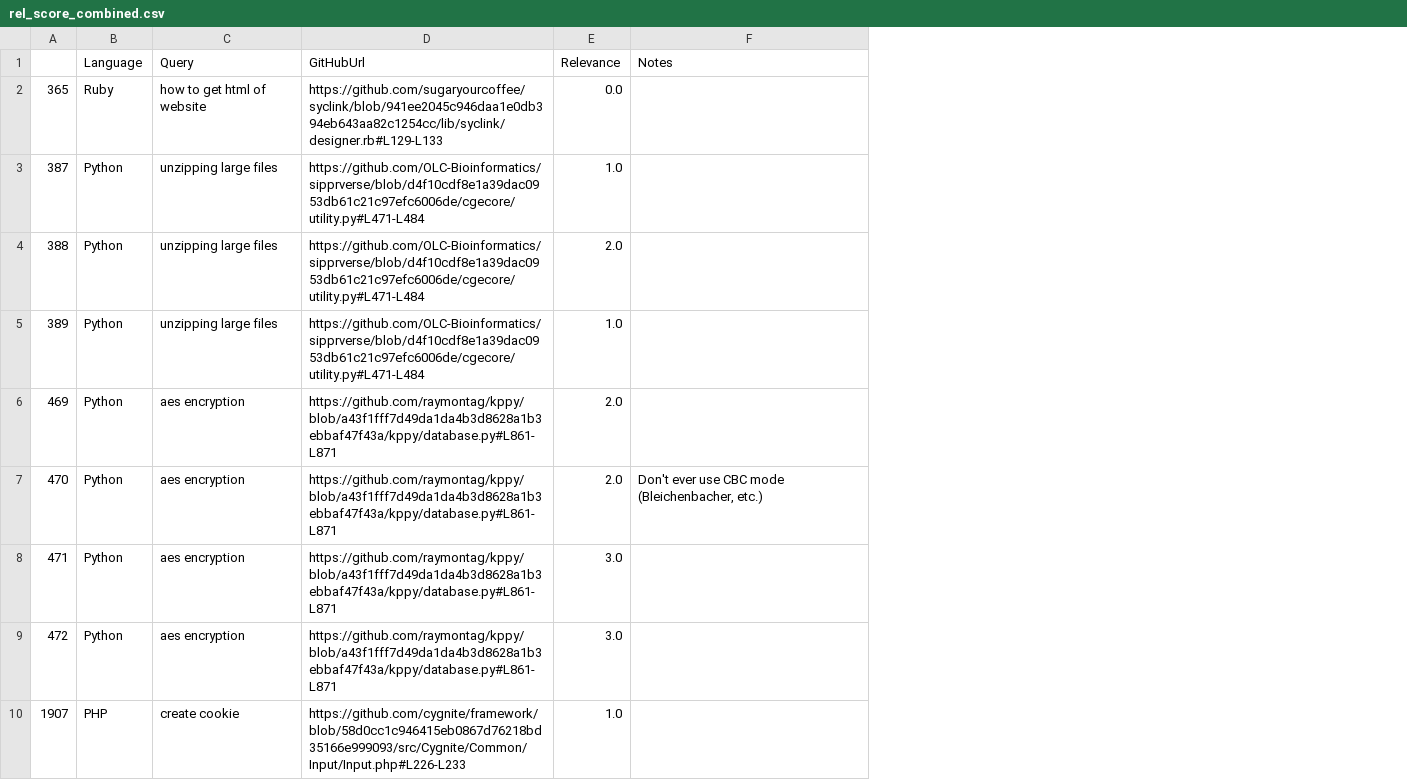
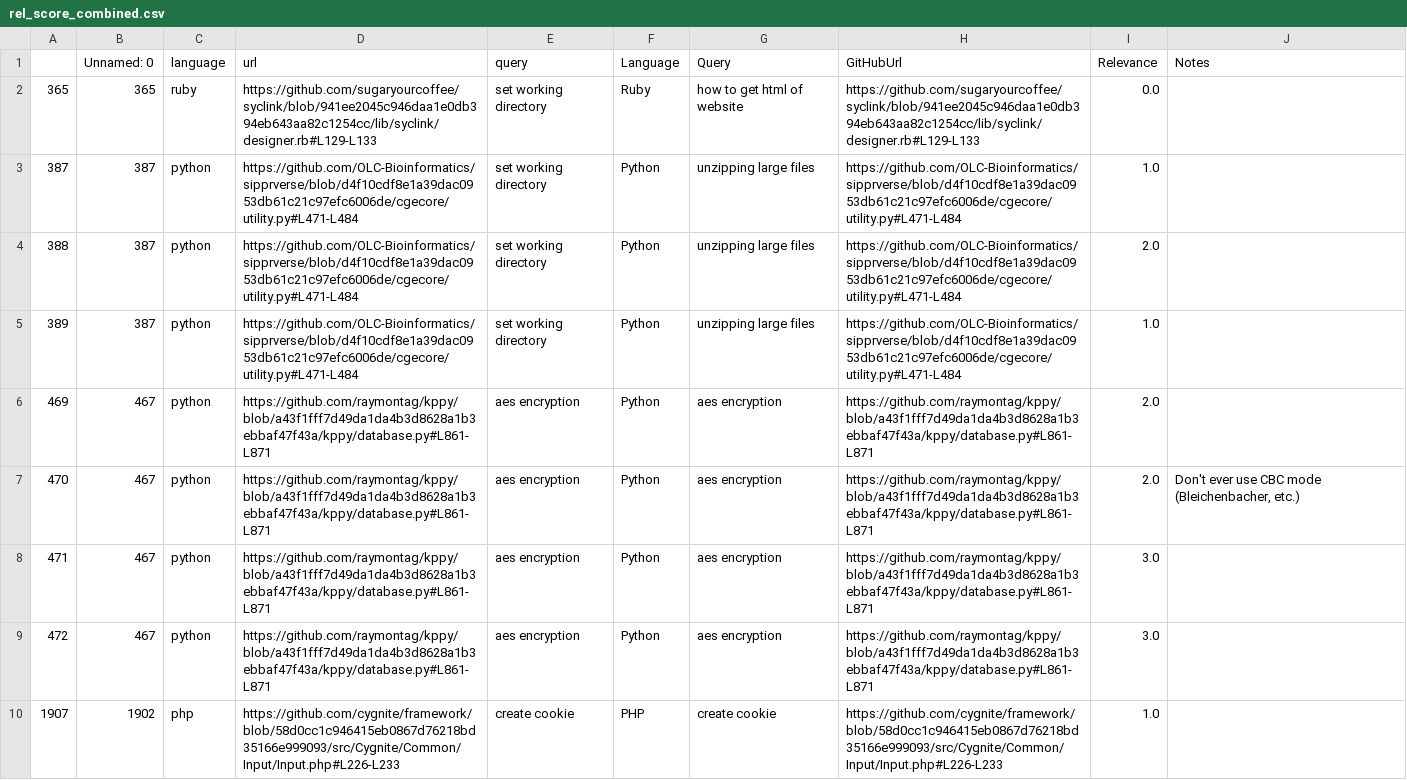
Before and after one commit to whu769/DSC180Q1Project, a CSV file: csv_output/rel_score_combined.csv, drawn as a sheet; only a part is shown; the diff names each change by its address in the sheet, - before the commit and + after, or states it on an @@ line.

Commit message:
Huge changes, new annotatedDataset_Unique to get rid of repeats, made new NDCG, fixed MANY MANY ISSUES, added a bunch of functions to searchmodel, lots of testing, bigram support added

```diff
--- a/csv_output/rel_score_combined.csv
+++ b/csv_output/rel_score_combined.csv
+column B (Unnamed: 0), rows 2-10: 365 | 387 | 387 | 387 | 467 | 467 | 467 | 467 | 1902
+column C (language), rows 2-10: ruby | python | python | python | python | python | python | python | php
+column D (url), rows 2-10: https://github.com/sugaryourcoffee/syclink/blob/941ee2045c946daa1e0db394eb643aa82c1254cc/lib/syclink/designer.rb#L129-L133 | https://github.com/OLC-Bioinformatics/sipprverse/blob/d4f10cdf8e1a39dac0953db61c21c97efc6006de/cgecore/utility.py#L471-L484 | https://github.com/OLC-Bioinformatics/sipprverse/blob/d4f10cdf8e1a39dac0953db61c21c97efc6006de/cgecore/utility.py#L471-L484 | https://github.com/OLC-Bioinformatics/sipprverse/blob/d4f10cdf8e1a39dac0953db61c21c97efc6006de/cgecore/utility.py#L471-L484 | https://github.com/raymontag/kppy/blob/a43f1fff7d49da1da4b3d8628a1b3ebbaf47f43a/kppy/database.py#L861-L871 | https://github.com/raymontag/kppy/blob/a43f1fff7d49da1da4b3d8628a1b3ebbaf47f43a/kppy/database.py#L861-L871 | https://github.com/raymontag/kppy/blob/a43f1fff7d49da1da4b3d8628a1b3ebbaf47f43a/kppy/database.py#L861-L871 | https://github.com/raymontag/kppy/blob/a43f1fff7d49da1da4b3d8628a1b3ebbaf47f43a/kppy/database.py#L861-L871 | https://github.com/cygnite/framework/blob/58d0cc1c946415eb0867d76218bd35166e999093/src/Cygnite/Common/Input/Input.php#L226-L233
+column E (query), rows 2-10: set working directory | set working directory | set working directory | set working directory | aes encryption | aes encryption | aes encryption | aes encryption | create cookie
```
Also changed, not shown: 17 other files.
